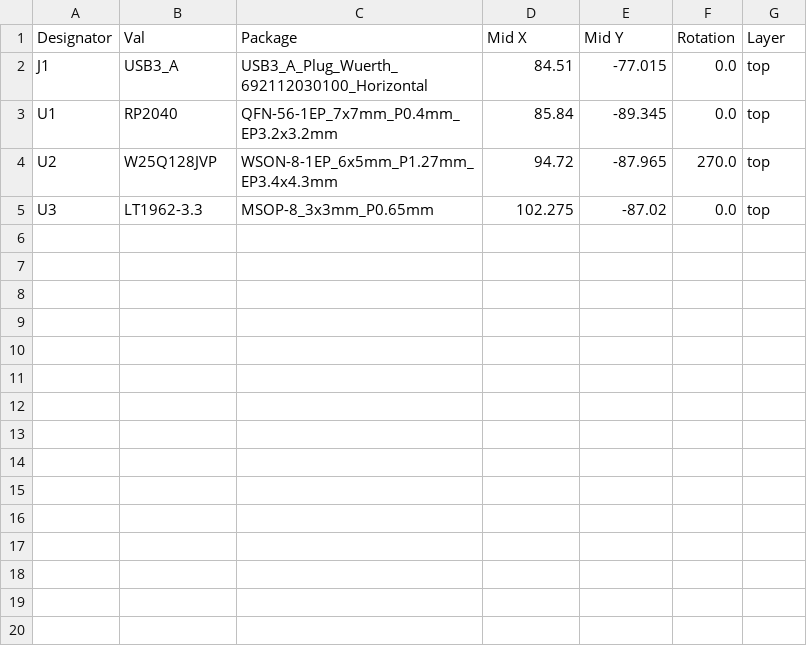
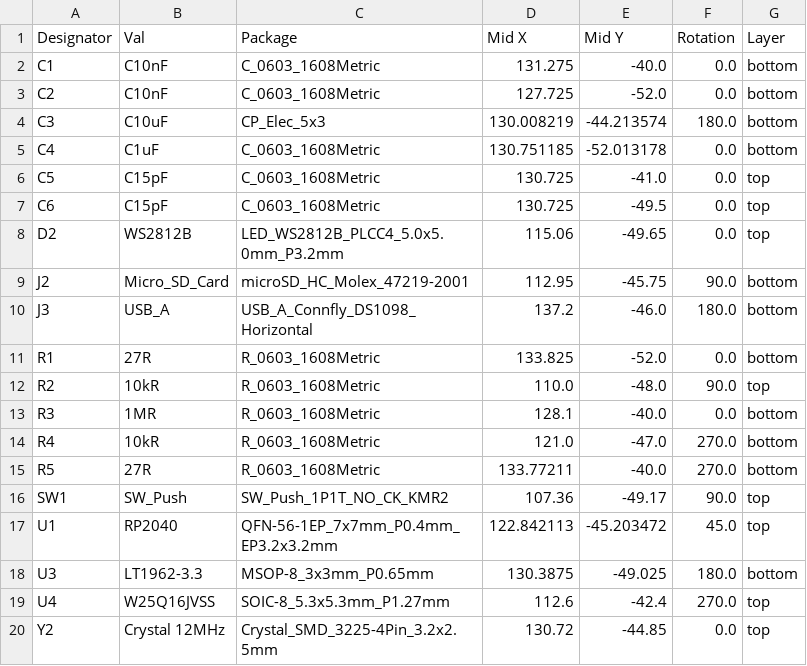
Before and after one commit to stefanlft/hakkit-badusb-board, a CSV file: jlcpcb/production_files/CPL-hakkit_badusb.csv, drawn as a sheet.

```diff
--- a/jlcpcb/production_files/CPL-hakkit_badusb.csv
+++ b/jlcpcb/production_files/CPL-hakkit_badusb.csv
@@ -1,5 +1,20 @@
 Designator,Val,Package,Mid X,Mid Y,Rotation,Layer
-J1,USB3_A,USB3_A_Plug_Wuerth_692112030100_Horizontal,84.51,-77.015,0.0,top
-U1,RP2040,QFN-56-1EP_7x7mm_P0.4mm_EP3.2x3.2mm,85.84,-89.345,0.0,top
-U2,W25Q128JVP,WSON-8-1EP_6x5mm_P1.27mm_EP3.4x4.3mm,94.72,-87.965,270.0,top
-U3,LT1962-3.3,MSOP-8_3x3mm_P0.65mm,102.275,-87.02,0.0,top
+C1,C10nF,C_0603_1608Metric,131.275,-40.0,0.0,bottom
+C2,C10nF,C_0603_1608Metric,127.725,-52.0,0.0,bottom
+C3,C10uF,CP_Elec_5x3,130.008219,-44.213574,180.0,bottom
+C4,C1uF,C_0603_1608Metric,130.751185,-52.013178,0.0,bottom
+C5,C15pF,C_0603_1608Metric,130.725,-41.0,0.0,top
+C6,C15pF,C_0603_1608Metric,130.725,-49.5,0.0,top
+D2,WS2812B,LED_WS2812B_PLCC4_5.0x5.0mm_P3.2mm,115.06,-49.65,0.0,top
+J2,Micro_SD_Card,microSD_HC_Molex_47219-2001,112.95,-45.75,90.0,bottom
+J3,USB_A,USB_A_Connfly_DS1098_Horizontal,137.2,-46.0,180.0,bottom
+R1,27R,R_0603_1608Metric,133.825,-52.0,0.0,bottom
+R2,10kR,R_0603_1608Metric,110.0,-48.0,90.0,top
+R3,1MR,R_0603_1608Metric,128.1,-40.0,0.0,bottom
+R4,10kR,R_0603_1608Metric,121.0,-47.0,270.0,bottom
+R5,27R,R_0603_1608Metric,133.77211,-40.0,270.0,bottom
+SW1,SW_Push,SW_Push_1P1T_NO_CK_KMR2,107.36,-49.17,90.0,top
+U1,RP2040,QFN-56-1EP_7x7mm_P0.4mm_EP3.2x3.2mm,122.842113,-45.203472,45.0,top
+U3,LT1962-3.3,MSOP-8_3x3mm_P0.65mm,130.3875,-49.025,180.0,bottom
+U4,W25Q16JVSS,SOIC-8_5.3x5.3mm_P1.27mm,112.6,-42.4,270.0,top
+Y2,Crystal 12MHz,Crystal_SMD_3225-4Pin_3.2x2.5mm,130.72,-44.85,0.0,top
```
Also changed, not shown: hakkit_badusb.csv, jlcpcb/production_files/BOM-hakkit_badusb.csv, 43 other files.
